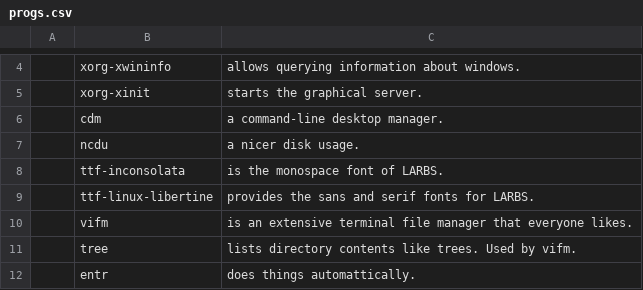
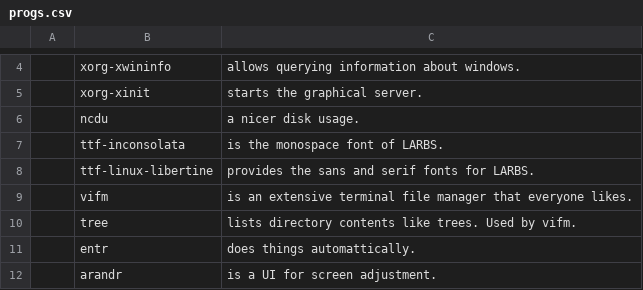
Before and after one commit to pandaren89/LARBS, a CSV file: progs.csv, drawn as a sheet; only a part is shown, gaps mark what is left out; the shorter side is filled out with more unchanged rows; the diff names each change by its address in the sheet, - before the commit and + after, or states it on an @@ line.

Commit message:
Update progs.csv

```diff
--- a/progs.csv
+++ b/progs.csv
-row 6:  | cdm | a command-line desktop manager.
```
